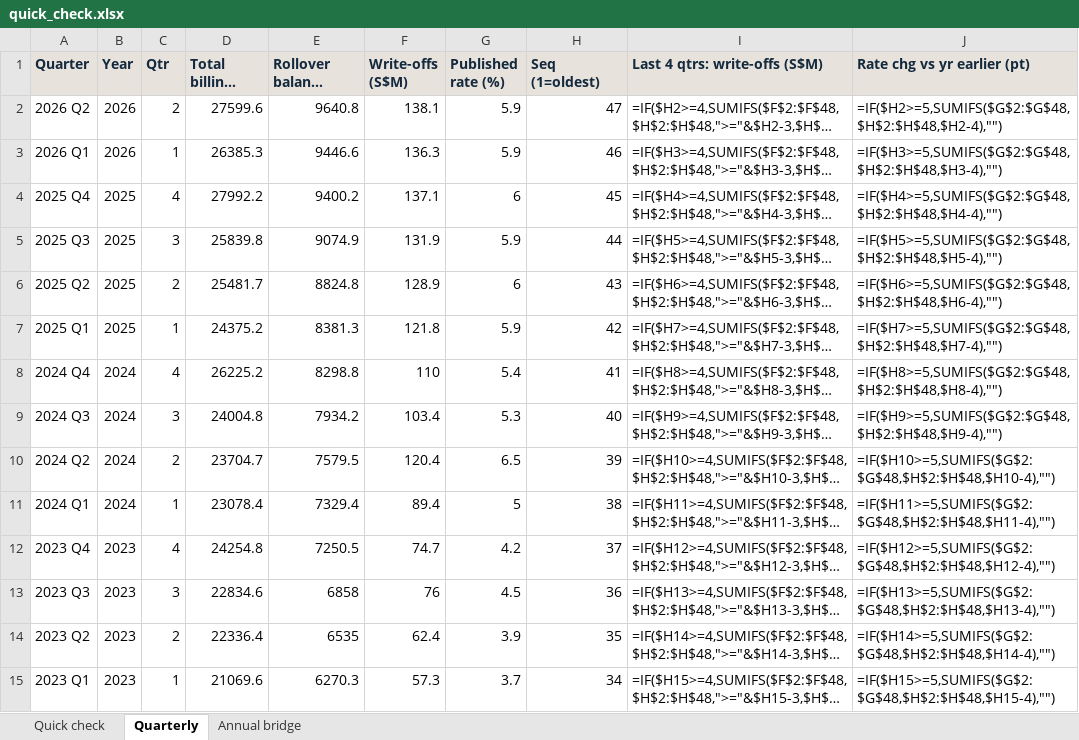
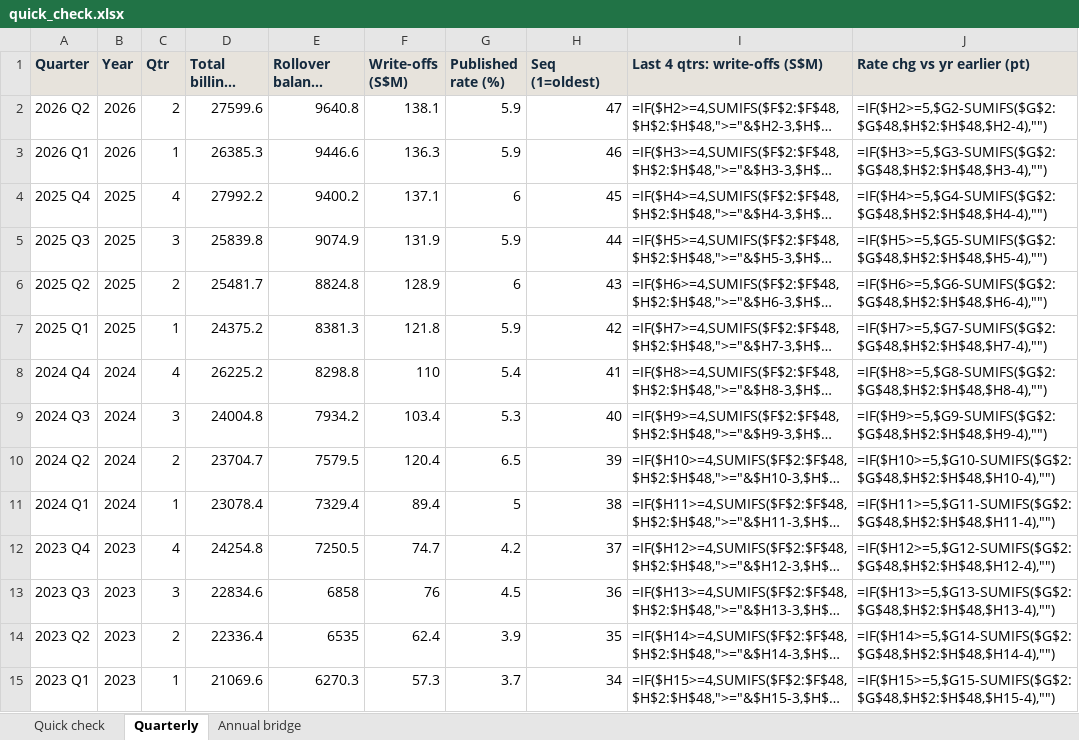
Before and after one commit to faizsaifulnizam/card-book-quality, an Excel workbook: outputs/quick_check.xlsx, sheet Quarterly, drawn as a sheet; only a part is shown; long unchanged cells end in …; values as stored, in another font and other column widths than the file's, no borders; formulas without a stored value are shown as written; table styles not drawn; the diff covers the shown part only; the diff names each change by its address in the sheet, - before the commit and + after, or states it on an @@ line.

```diff
--- a/outputs/quick_check.xlsx (sheet Quarterly)
+++ b/outputs/quick_check.xlsx (sheet Quarterly)
-J2 (Rate chg vs yr earlier (pt)): =IF($H2>=5,SUMIFS($G$2:$G$48,$H$2:$H$48,$H2-4),"")
+J2 (Rate chg vs yr earlier (pt)): =IF($H2>=5,$G2-SUMIFS($G$2:$G$48,$H$2:$H$48,$H2-4),"")
-J3 (Rate chg vs yr earlier (pt)): =IF($H3>=5,SUMIFS($G$2:$G$48,$H$2:$H$48,$H3-4),"")
+J3 (Rate chg vs yr earlier (pt)): =IF($H3>=5,$G3-SUMIFS($G$2:$G$48,$H$2:$H$48,$H3-4),"")
-J4 (Rate chg vs yr earlier (pt)): =IF($H4>=5,SUMIFS($G$2:$G$48,$H$2:$H$48,$H4-4),"")
+J4 (Rate chg vs yr earlier (pt)): =IF($H4>=5,$G4-SUMIFS($G$2:$G$48,$H$2:$H$48,$H4-4),"")
-J5 (Rate chg vs yr earlier (pt)): =IF($H5>=5,SUMIFS($G$2:$G$48,$H$2:$H$48,$H5-4),"")
+J5 (Rate chg vs yr earlier (pt)): =IF($H5>=5,$G5-SUMIFS($G$2:$G$48,$H$2:$H$48,$H5-4),"")
-J6 (Rate chg vs yr earlier (pt)): =IF($H6>=5,SUMIFS($G$2:$G$48,$H$2:$H$48,$H6-4),"")
+J6 (Rate chg vs yr earlier (pt)): =IF($H6>=5,$G6-SUMIFS($G$2:$G$48,$H$2:$H$48,$H6-4),"")
-J7 (Rate chg vs yr earlier (pt)): =IF($H7>=5,SUMIFS($G$2:$G$48,$H$2:$H$48,$H7-4),"")
+J7 (Rate chg vs yr earlier (pt)): =IF($H7>=5,$G7-SUMIFS($G$2:$G$48,$H$2:$H$48,$H7-4),"")
-J8 (Rate chg vs yr earlier (pt)): =IF($H8>=5,SUMIFS($G$2:$G$48,$H$2:$H$48,$H8-4),"")
+J8 (Rate chg vs yr earlier (pt)): =IF($H8>=5,$G8-SUMIFS($G$2:$G$48,$H$2:$H$48,$H8-4),"")
-J9 (Rate chg vs yr earlier (pt)): =IF($H9>=5,SUMIFS($G$2:$G$48,$H$2:$H$48,$H9-4),"")
+J9 (Rate chg vs yr earlier (pt)): =IF($H9>=5,$G9-SUMIFS($G$2:$G$48,$H$2:$H$48,$H9-4),"")
-J10 (Rate chg vs yr earlier (pt)): =IF($H10>=5,SUMIFS($G$2:$G$48,$H$2:$H$48,$H10-4),"")
+J10 (Rate chg vs yr earlier (pt)): =IF($H10>=5,$G10-SUMIFS($G$2:$G$48,$H$2:$H$48,$H10-4),"")
-J11 (Rate chg vs yr earlier (pt)): =IF($H11>=5,SUMIFS($G$2:$G$48,$H$2:$H$48,$H11-4),"")
+J11 (Rate chg vs yr earlier (pt)): =IF($H11>=5,$G11-SUMIFS($G$2:$G$48,$H$2:$H$48,$H11-4),"")
-J12 (Rate chg vs yr earlier (pt)): =IF($H12>=5,SUMIFS($G$2:$G$48,$H$2:$H$48,$H12-4),"")
+J12 (Rate chg vs yr earlier (pt)): =IF($H12>=5,$G12-SUMIFS($G$2:$G$48,$H$2:$H$48,$H12-4),"")
-J13 (Rate chg vs yr earlier (pt)): =IF($H13>=5,SUMIFS($G$2:$G$48,$H$2:$H$48,$H13-4),"")
+J13 (Rate chg vs yr earlier (pt)): =IF($H13>=5,$G13-SUMIFS($G$2:$G$48,$H$2:$H$48,$H13-4),"")
-J14 (Rate chg vs yr earlier (pt)): =IF($H14>=5,SUMIFS($G$2:$G$48,$H$2:$H$48,$H14-4),"")
+J14 (Rate chg vs yr earlier (pt)): =IF($H14>=5,$G14-SUMIFS($G$2:$G$48,$H$2:$H$48,$H14-4),"")
-J15 (Rate chg vs yr earlier (pt)): =IF($H15>=5,SUMIFS($G$2:$G$48,$H$2:$H$48,$H15-4),"")
+J15 (Rate chg vs yr earlier (pt)): =IF($H15>=5,$G15-SUMIFS($G$2:$G$48,$H$2:$H$48,$H15-4),"")
```
Also changed, not shown: 33 edited cells elsewhere in this sheet, sheet Annual bridge, sheet Quick check, 41 other files.
